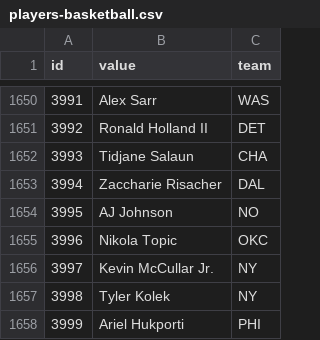
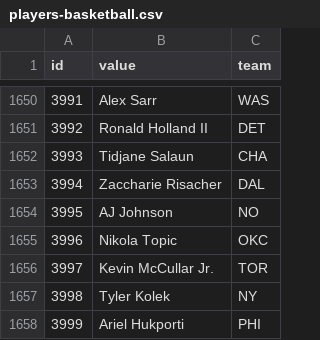
Before and after one commit to StatsVine/data-snapshots, a CSV file: csv/nfc/players-basketball.csv, drawn as a sheet; only a part is shown, gaps mark what is left out.

```diff
--- a/csv/nfc/players-basketball.csv
+++ b/csv/nfc/players-basketball.csv
@@ -1655,3 +1655,3 @@ id,value,team
 3996,Nikola Topic,OKC
-3997,Kevin McCullar Jr.,NY
+3997,Kevin McCullar Jr.,TOR
 3998,Tyler Kolek,NY
```
Also changed, not shown: csv/nfc/players-all.csv, csv/nfc/players-football.csv, 1 other file.
